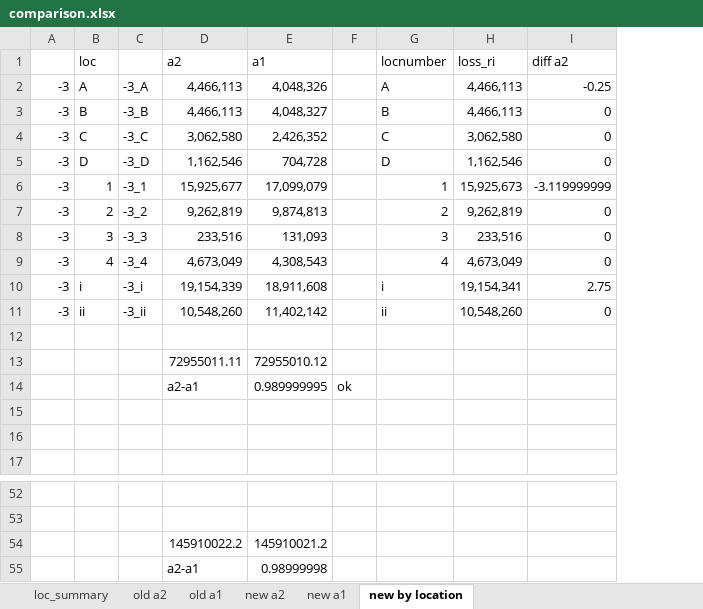
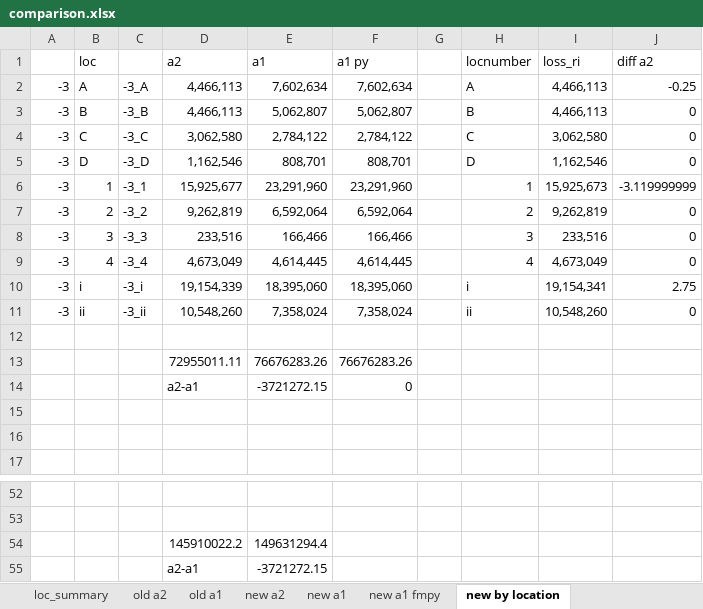
Before and after one commit to OasisLMF/ktest, an Excel workbook: ftest/fm24/comparison.xlsx, sheet new by location, drawn as a sheet; only a part is shown, gaps mark what is left out; values as stored, in another font and other column widths than the file's, no borders; removed rows and columns are numbered as before the commit, all else as after; the diff names each change by its address in the sheet, - before the commit and + after, or states it on an @@ line.

```diff
--- a/ftest/fm24/comparison.xlsx (sheet new by location)
+++ b/ftest/fm24/comparison.xlsx (sheet new by location)
+sheet tab: new a1 fmpy
-column F, row 14: ok
+column F (a1 py), rows 2-14: 7,602,634 | 5,062,807 | 2,784,122 | 808,701 | 23,291,960 | 6,592,064 | 166,466 | 4,614,445 | 18,395,060 | 7,358,024 |  | 76676283.26 | 0
+column G, empty
-E2 (a1): 4,048,326
+E2 (a1): 7,602,634
-E3 (a1): 4,048,327
+E3 (a1): 5,062,807
-E4 (a1): 2,426,352
+E4 (a1): 2,784,122
-E5 (a1): 704,728
+E5 (a1): 808,701
-E6 (a1): 17,099,079
+E6 (a1): 23,291,960
-E7 (a1): 9,874,813
+E7 (a1): 6,592,064
-E8 (a1): 131,093
+E8 (a1): 166,466
-E9 (a1): 4,308,543
+E9 (a1): 4,614,445
-E10 (a1): 18,911,608
+E10 (a1): 18,395,060
-E11 (a1): 11,402,142
+E11 (a1): 7,358,024
-E13 (a1): 72955010.12
+E13 (a1): 76676283.26
-E14 (a1): 0.989999995
+E14 (a1): -3721272.15
-E54 (a1): 145910021.2
+E54 (a1): 149631294.4
-E55 (a1): 0.98999998
+E55 (a1): -3721272.15
```
Also changed, not shown: sheet new a1, formulas that keep their value, 52 other files.
